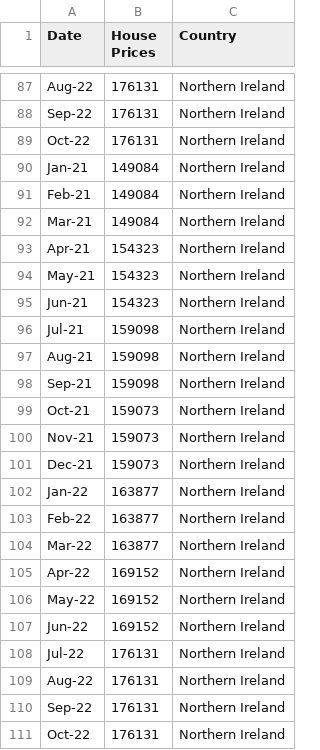
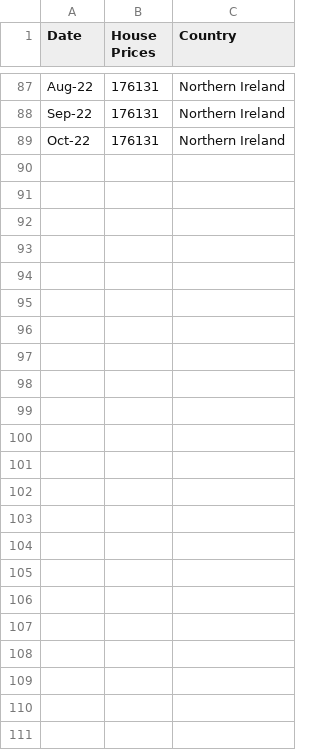
Before and after one commit to EmilyCharalambous/EmilyCharalambous.github.io, a CSV file: House Prices UK 2021-2022.csv, drawn as a sheet; only a part is shown, gaps mark what is left out; the diff names each change by its address in the sheet, - before the commit and + after, or states it on an @@ line.

Commit message:
Add files via upload

```diff
--- a/House Prices UK 2021-2022.csv
+++ b/House Prices UK 2021-2022.csv
-row 90: Jan-21 | 149084 | Northern Ireland
-row 91: Feb-21 | 149084 | Northern Ireland
-row 92: Mar-21 | 149084 | Northern Ireland
-row 93: Apr-21 | 154323 | Northern Ireland
-row 94: May-21 | 154323 | Northern Ireland
-row 95: Jun-21 | 154323 | Northern Ireland
-row 96: Jul-21 | 159098 | Northern Ireland
-row 97: Aug-21 | 159098 | Northern Ireland
-row 98: Sep-21 | 159098 | Northern Ireland
-row 99: Oct-21 | 159073 | Northern Ireland
-row 100: Nov-21 | 159073 | Northern Ireland
-row 101: Dec-21 | 159073 | Northern Ireland
-row 102: Jan-22 | 163877 | Northern Ireland
-row 103: Feb-22 | 163877 | Northern Ireland
-row 104: Mar-22 | 163877 | Northern Ireland
-row 105: Apr-22 | 169152 | Northern Ireland
-row 106: May-22 | 169152 | Northern Ireland
-row 107: Jun-22 | 169152 | Northern Ireland
-row 108: Jul-22 | 176131 | Northern Ireland
-row 109: Aug-22 | 176131 | Northern Ireland
-row 110: Sep-22 | 176131 | Northern Ireland
-row 111: Oct-22 | 176131 | Northern Ireland
```
